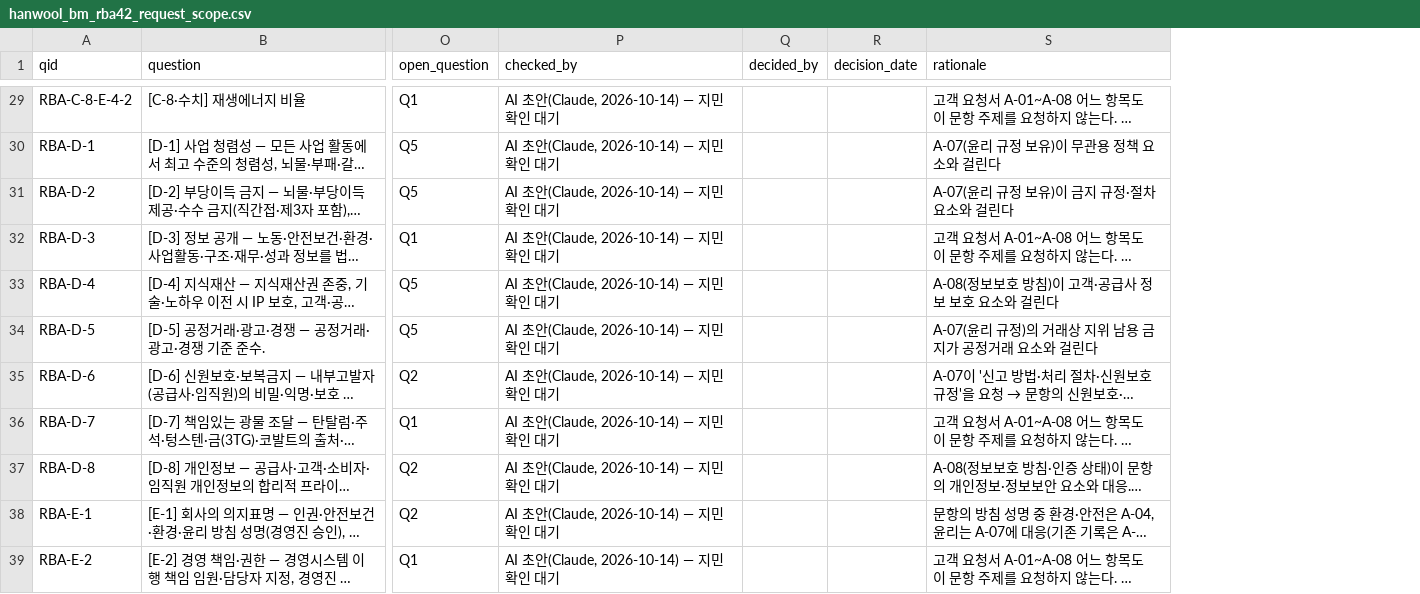
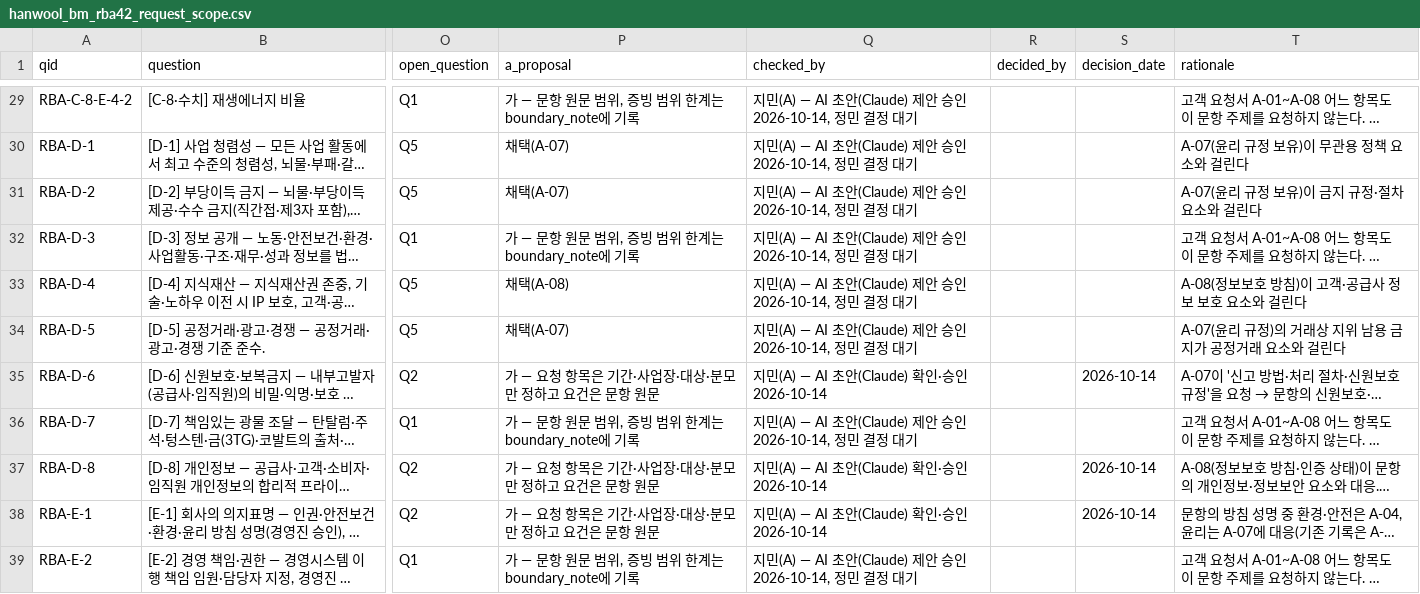
Before and after one commit to calix070924-wq/ESGenie, a CSV file: data/eval/scope/hanwool_bm_rba42_request_scope.csv, drawn as a sheet; only a part is shown, gaps mark what is left out; long unchanged cells end in …; addresses are those after the commit; the diff covers the shown part only; the diff names each change by its address in the sheet, - before the commit and + after, or states it on an @@ line.

```diff
--- a/data/eval/scope/hanwool_bm_rba42_request_scope.csv
+++ b/data/eval/scope/hanwool_bm_rba42_request_scope.csv
+column P (a_proposal), rows 29-39: 가 — 문항 원문 범위, 증빙 범위 한계는 boundary_note에 기록 | 채택(A-07) | 채택(A-07) | 가 — 문항 원문 범위, 증빙 범위 한계는 boundary_note에 기록 | 채택(A-08) | 채택(A-07) | 가 — 요청 항목은 기간·사업장·대상·분모만 정하고 요건은 문항 원문 | 가 — 문항 원문 범위, 증빙 범위 한계는 boundary_note에 기록 | 가 — 요청 항목은 기간·사업장·대상·분모만 정하고 요건은 문항 원문 | 가 — 요청 항목은 기간·사업장·대상·분모만 정하고 요건은 문항 원문 | 가 — 문항 원문 범위, 증빙 범위 한계는 boundary_note에 기록
-Q29:Q34 (checked_by): AI 초안(Claude, 2026-10-14) — 지민 확인 대기
+Q29:Q34 (checked_by): 지민(A) — AI 초안(Claude) 제안 승인 2026-10-14, 정민 결정 대기
-Q35 (checked_by): AI 초안(Claude, 2026-10-14) — 지민 확인 대기
+Q35 (checked_by): 지민(A) — AI 초안(Claude) 확인·승인 2026-10-14
-S35 (decision_date): (empty)
+S35 (decision_date): 2026-10-14
-Q36 (checked_by): AI 초안(Claude, 2026-10-14) — 지민 확인 대기
+Q36 (checked_by): 지민(A) — AI 초안(Claude) 제안 승인 2026-10-14, 정민 결정 대기
-Q37:Q38 (checked_by): AI 초안(Claude, 2026-10-14) — 지민 확인 대기
+Q37:Q38 (checked_by): 지민(A) — AI 초안(Claude) 확인·승인 2026-10-14
-S37:S38 (decision_date): (empty)
+S37:S38 (decision_date): 2026-10-14
-Q39 (checked_by): AI 초안(Claude, 2026-10-14) — 지민 확인 대기
+Q39 (checked_by): 지민(A) — AI 초안(Claude) 제안 승인 2026-10-14, 정민 결정 대기
```
Also changed, not shown: 44 edited cells elsewhere in this file, 1 other file.
